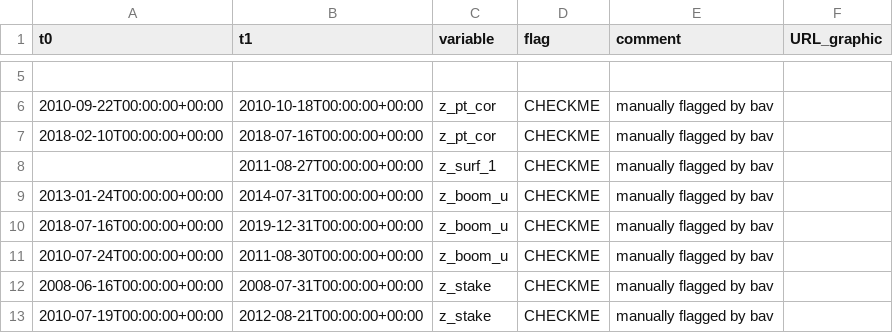
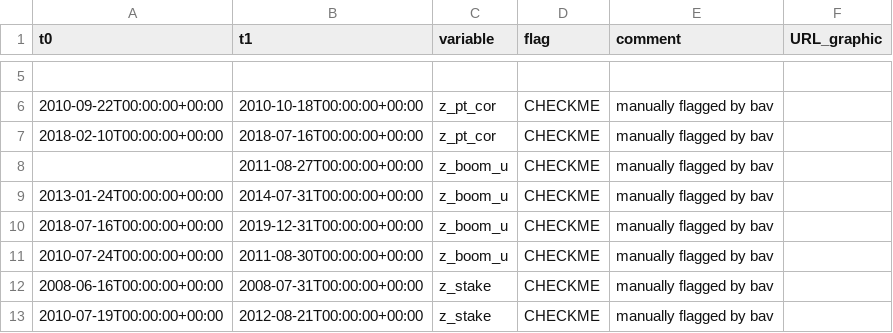
Before and after one commit to GEUS-Glaciology-and-Climate/PROMICE-AWS-data-issues, a CSV file: flags/NUK_L.csv, drawn as a sheet; only a part is shown, gaps mark what is left out.

Commit message:
Update NUK_L.csv

```diff
--- a/flags/NUK_L.csv
+++ b/flags/NUK_L.csv
@@ -7,3 +7,3 @@ t0, t1, variable, flag, comment, URL_graphic
 2018-02-10T00:00:00+00:00,2018-07-16T00:00:00+00:00,z_pt_cor,CHECKME,manually flagged by bav,
-,2011-08-27T00:00:00+00:00,z_surf_1,CHECKME,manually flagged by bav,
+,2011-08-27T00:00:00+00:00,z_boom_u,CHECKME,manually flagged by bav,
 2013-01-24T00:00:00+00:00,2014-07-31T00:00:00+00:00,z_boom_u,CHECKME,manually flagged by bav,
```
